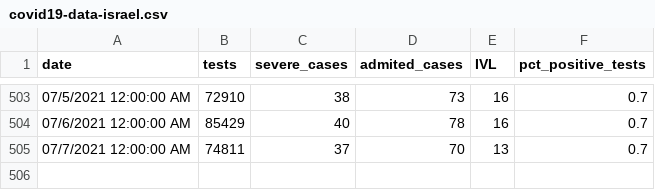
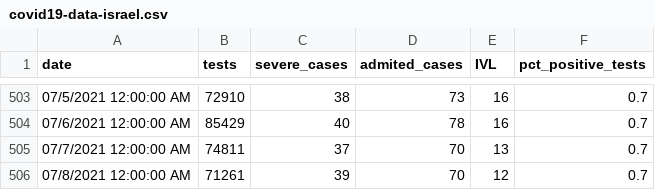
Before and after one commit to i-blue/covid19-data-israel, a CSV file: covid19-data-israel.csv, drawn as a sheet; only a part is shown, gaps mark what is left out; the diff names each change by its address in the sheet, - before the commit and + after, or states it on an @@ line.

Commit message:
8.07

```diff
--- a/covid19-data-israel.csv
+++ b/covid19-data-israel.csv
+row 506: 07/8/2021 12:00:00 AM | 71261 | 39 | 70 | 12 | 0.7
```
